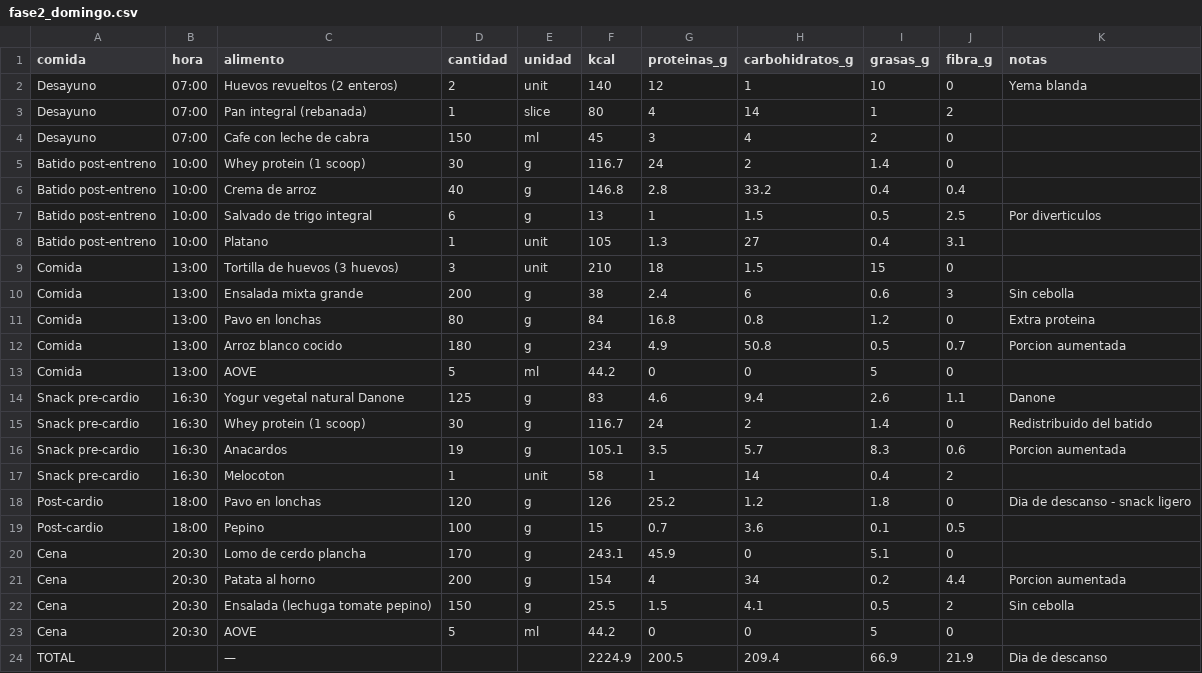
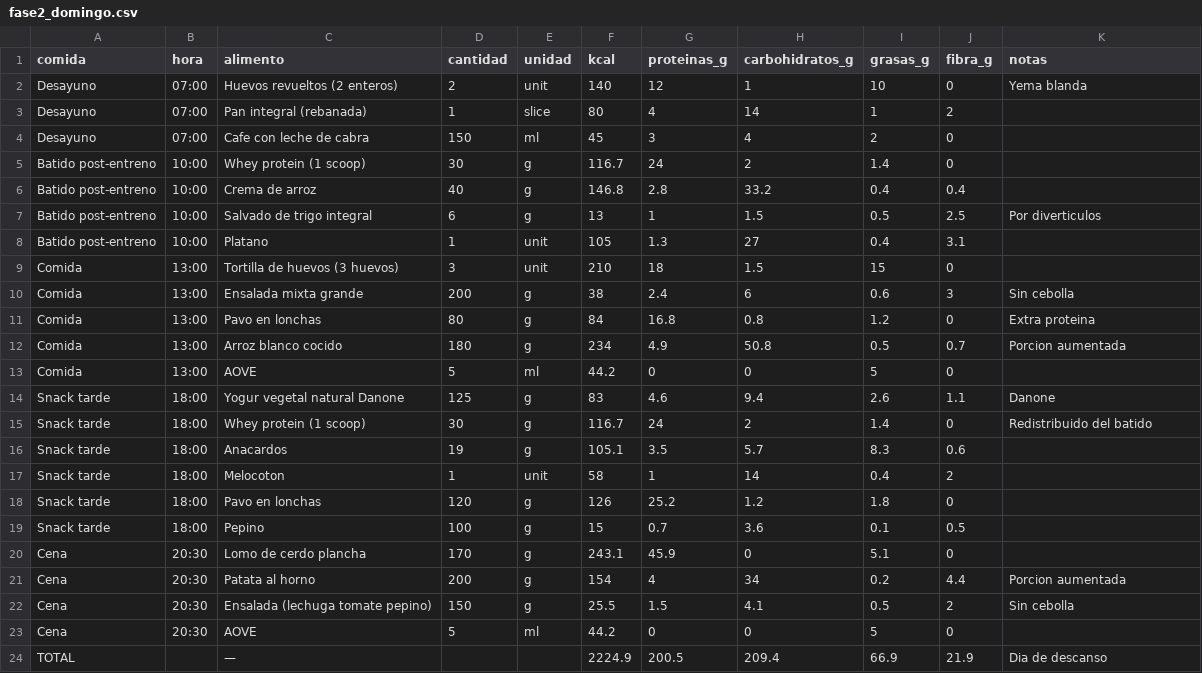
Before and after one commit to MauricioDomenech/gym-app, a CSV file: src/assets/data/definicion/deficit_fase2/fase2_domingo.csv, drawn as a sheet.

```diff
--- a/src/assets/data/definicion/deficit_fase2/fase2_domingo.csv
+++ b/src/assets/data/definicion/deficit_fase2/fase2_domingo.csv
@@ -13,8 +13,8 @@ Comida,13:00,Arroz blanco cocido,180,g,234,4.9,50.8,0.5,0.7,Porcion aumentada
 Comida,13:00,AOVE,5,ml,44.2,0,0,5,0,
-Snack pre-cardio,16:30,Yogur vegetal natural Danone,125,g,83,4.6,9.4,2.6,1.1,Danone
-Snack pre-cardio,16:30,Whey protein (1 scoop),30,g,116.7,24,2,1.4,0,Redistribuido del batido
-Snack pre-cardio,16:30,Anacardos,19,g,105.1,3.5,5.7,8.3,0.6,Porcion aumentada
-Snack pre-cardio,16:30,Melocoton,1,unit,58,1,14,0.4,2,
-Post-cardio,18:00,Pavo en lonchas,120,g,126,25.2,1.2,1.8,0,Dia de descanso - snack ligero
-Post-cardio,18:00,Pepino,100,g,15,0.7,3.6,0.1,0.5,
+Snack tarde,18:00,Yogur vegetal natural Danone,125,g,83,4.6,9.4,2.6,1.1,Danone
+Snack tarde,18:00,Whey protein (1 scoop),30,g,116.7,24,2,1.4,0,Redistribuido del batido
+Snack tarde,18:00,Anacardos,19,g,105.1,3.5,5.7,8.3,0.6,
+Snack tarde,18:00,Melocoton,1,unit,58,1,14,0.4,2,
+Snack tarde,18:00,Pavo en lonchas,120,g,126,25.2,1.2,1.8,0,
+Snack tarde,18:00,Pepino,100,g,15,0.7,3.6,0.1,0.5,
 Cena,20:30,Lomo de cerdo plancha,170,g,243.1,45.9,0,5.1,0,
```
Also changed, not shown: src/assets/data/definicion/deficit_fase2/fase2_miercoles.csv, src/assets/data/definicion/deficit_fase3/fase3_domingo.csv, 5 other files.
